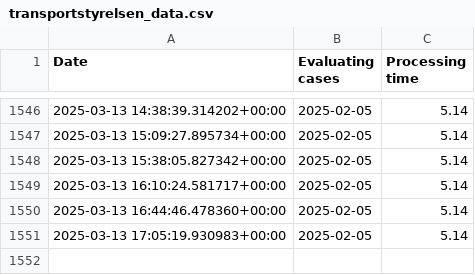
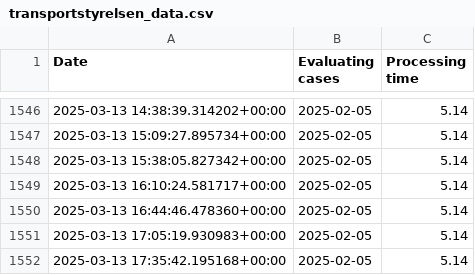
Before and after one commit to daneov/transportstyrelsen-data, a CSV file: transportstyrelsen_data.csv, drawn as a sheet; only a part is shown, gaps mark what is left out.

```diff
--- a/transportstyrelsen_data.csv
+++ b/transportstyrelsen_data.csv
@@ -1551 +1551,2 @@ Date,Evaluating cases,Processing time
 "2025-03-13 17:05:19.930983+00:00","2025-02-05","5.14"
+"2025-03-13 17:35:42.195168+00:00","2025-02-05","5.14"
```
